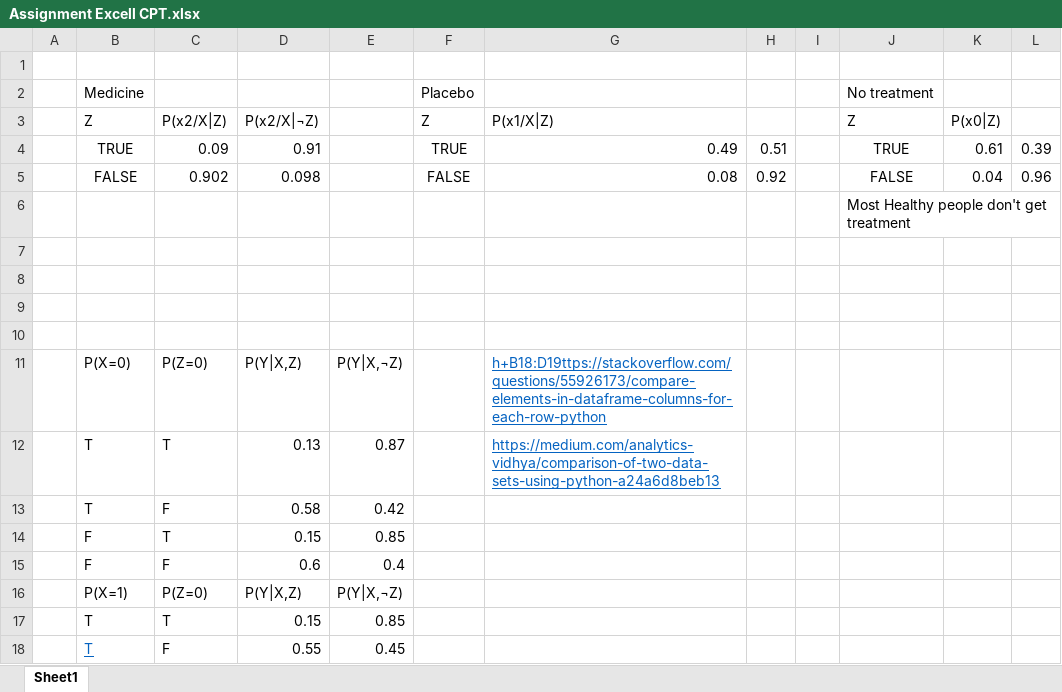
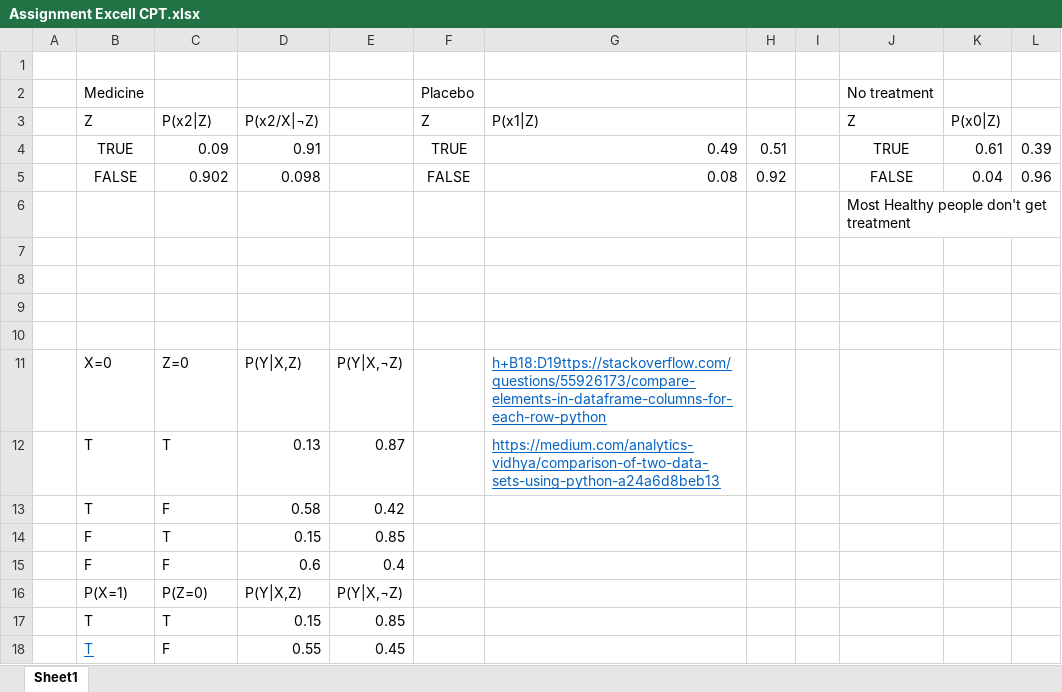
Before and after one commit to Progr4m4573R/MSc-Robotics-and-Autonomous-Systems, an Excel workbook: Advanced Artificial Intelligence/AAI Assignment 1/Assignment Excell CPT.xlsx, sheet Sheet1, drawn as a sheet; only a part is shown; values as stored, in another font and other column widths than the file's, no borders; the diff names each change by its address in the sheet, - before the commit and + after, or states it on an @@ line.

Commit message:
Found out my part c of the Advanced Artificial Intelligence assignment could be wrong because conditional probabilities do not add up to 1

```diff
--- a/Advanced Artificial Intelligence/AAI Assignment 1/Assignment Excell CPT.xlsx (sheet Sheet1)
+++ b/Advanced Artificial Intelligence/AAI Assignment 1/Assignment Excell CPT.xlsx (sheet Sheet1)
-C3: P(x2/X|Z)
+C3: P(x2|Z)
-G3: P(x1/X|Z)
+G3: P(x1|Z)
-B11: P(X=0)
+B11: X=0
-C11: P(Z=0)
+C11: Z=0
```
Also changed, not shown: 1 other file.
